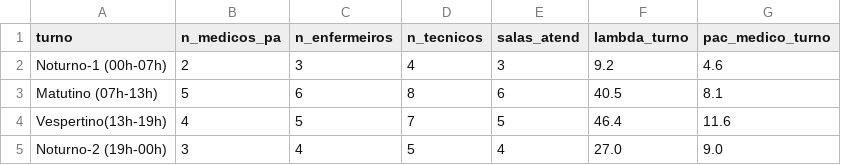
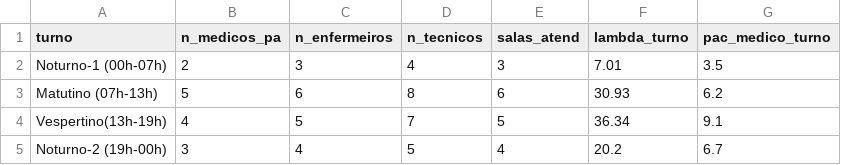
Before and after one commit to pedroeckel/unimed, a CSV file: D9/inputs_escala_erp.csv, drawn as a sheet.

```diff
--- a/D9/inputs_escala_erp.csv
+++ b/D9/inputs_escala_erp.csv
@@ -1,5 +1,5 @@
 turno,n_medicos_pa,n_enfermeiros,n_tecnicos,salas_atend,lambda_turno,pac_medico_turno
-Noturno-1 (00h-07h),2,3,4,3,9.2,4.6
-Matutino  (07h-13h),5,6,8,6,40.5,8.1
-Vespertino(13h-19h),4,5,7,5,46.4,11.6
-Noturno-2 (19h-00h),3,4,5,4,27.0,9.0
+Noturno-1 (00h-07h),2,3,4,3,7.01,3.5
+Matutino  (07h-13h),5,6,8,6,30.93,6.2
+Vespertino(13h-19h),4,5,7,5,36.34,9.1
+Noturno-2 (19h-00h),3,4,5,4,20.2,6.7
```
Also changed, not shown: D9/inputs_servico_pa.csv, D9/taxa_hora_pa.csv, 36 other files.
